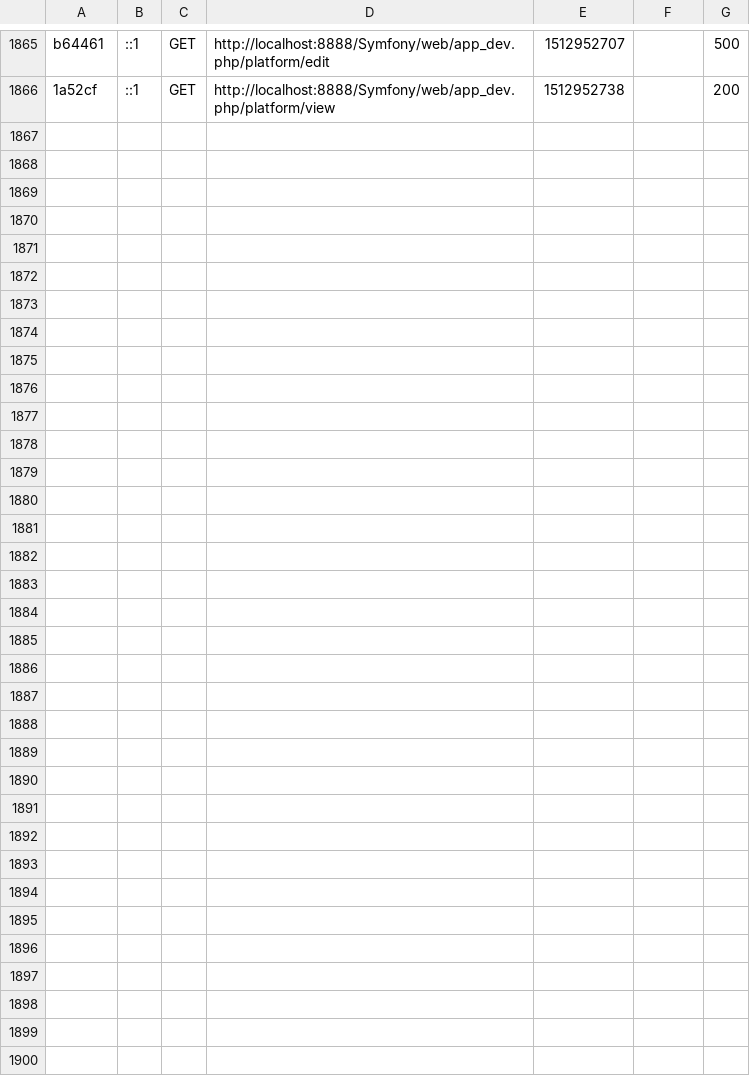
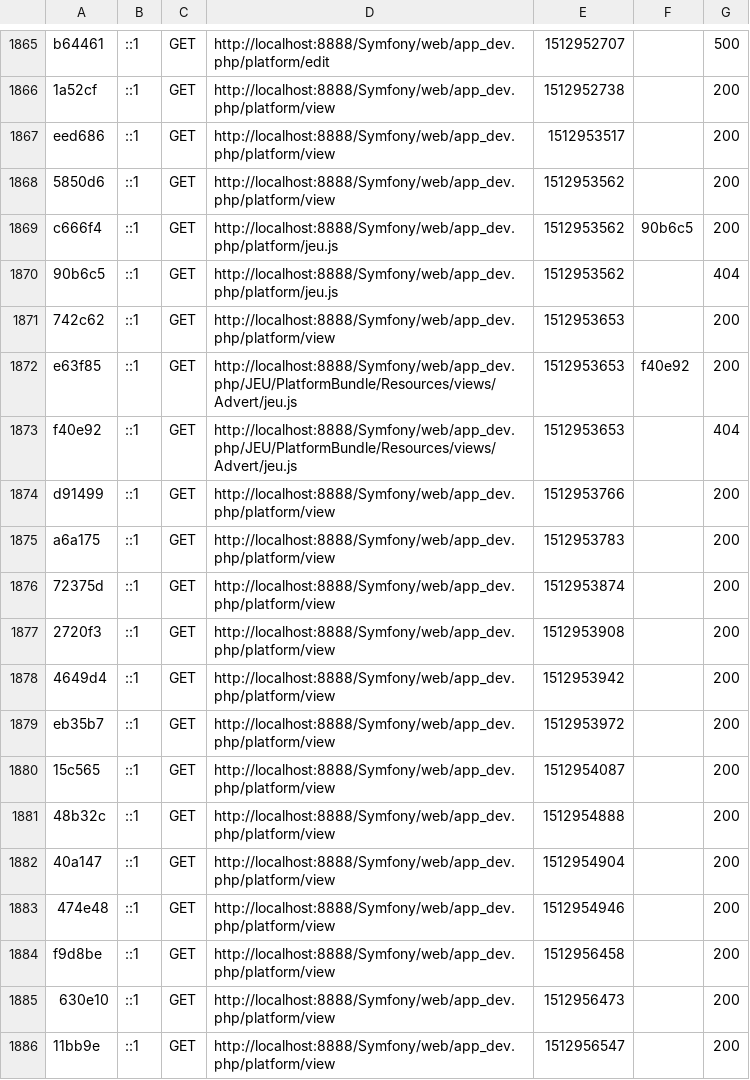
Before and after one commit to Ginestraalex/Loveletters, a CSV file: var/cache/dev/profiler/index.csv, drawn as a sheet; only a part is shown, gaps mark what is left out; the diff names each change by its address in the sheet, - before the commit and + after, or states it on an @@ line.

```diff
--- a/var/cache/dev/profiler/index.csv
+++ b/var/cache/dev/profiler/index.csv
+row 1867: eed686 | ::1 | GET | http://localhost:8888/Symfony/web/app_dev.php/platform/view | 1512953517 |  | 200
+row 1868: 5850d6 | ::1 | GET | http://localhost:8888/Symfony/web/app_dev.php/platform/view | 1512953562 |  | 200
+row 1869: c666f4 | ::1 | GET | http://localhost:8888/Symfony/web/app_dev.php/platform/jeu.js | 1512953562 | 90b6c5 | 200
+row 1870: 90b6c5 | ::1 | GET | http://localhost:8888/Symfony/web/app_dev.php/platform/jeu.js | 1512953562 |  | 404
+row 1871: 742c62 | ::1 | GET | http://localhost:8888/Symfony/web/app_dev.php/platform/view | 1512953653 |  | 200
+row 1872: e63f85 | ::1 | GET | http://localhost:8888/Symfony/web/app_dev.php/JEU/PlatformBundle/Resources/views/Advert/jeu.js | 1512953653 | f40e92 | 200
+row 1873: f40e92 | ::1 | GET | http://localhost:8888/Symfony/web/app_dev.php/JEU/PlatformBundle/Resources/views/Advert/jeu.js | 1512953653 |  | 404
+row 1874: d91499 | ::1 | GET | http://localhost:8888/Symfony/web/app_dev.php/platform/view | 1512953766 |  | 200
+row 1875: a6a175 | ::1 | GET | http://localhost:8888/Symfony/web/app_dev.php/platform/view | 1512953783 |  | 200
+row 1876: 72375d | ::1 | GET | http://localhost:8888/Symfony/web/app_dev.php/platform/view | 1512953874 |  | 200
+row 1877: 2720f3 | ::1 | GET | http://localhost:8888/Symfony/web/app_dev.php/platform/view | 1512953908 |  | 200
+row 1878: 4649d4 | ::1 | GET | http://localhost:8888/Symfony/web/app_dev.php/platform/view | 1512953942 |  | 200
+row 1879: eb35b7 | ::1 | GET | http://localhost:8888/Symfony/web/app_dev.php/platform/view | 1512953972 |  | 200
+row 1880: 15c565 | ::1 | GET | http://localhost:8888/Symfony/web/app_dev.php/platform/view | 1512954087 |  | 200
+row 1881: 48b32c | ::1 | GET | http://localhost:8888/Symfony/web/app_dev.php/platform/view | 1512954888 |  | 200
+row 1882: 40a147 | ::1 | GET | http://localhost:8888/Symfony/web/app_dev.php/platform/view | 1512954904 |  | 200
+row 1883: 474e48 | ::1 | GET | http://localhost:8888/Symfony/web/app_dev.php/platform/view | 1512954946 |  | 200
+row 1884: f9d8be | ::1 | GET | http://localhost:8888/Symfony/web/app_dev.php/platform/view | 1512956458 |  | 200
+row 1885: 630e10 | ::1 | GET | http://localhost:8888/Symfony/web/app_dev.php/platform/view | 1512956473 |  | 200
+row 1886: 11bb9e | ::1 | GET | http://localhost:8888/Symfony/web/app_dev.php/platform/view | 1512956547 |  | 200
```
Also changed, not shown: 5 other files.
